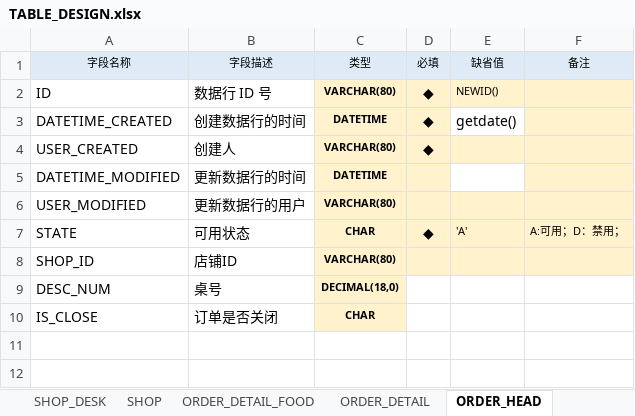
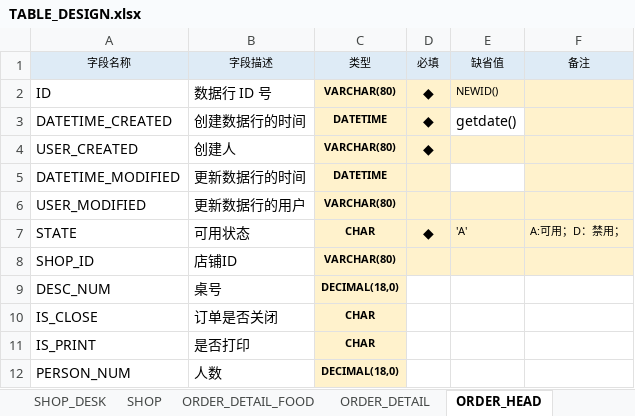
Before and after one commit to trastorGuo/order, an Excel workbook: Document/TABLE_DESIGN.xlsx, sheet ORDER_HEAD, drawn as a sheet; values as stored, in another font and other column widths than the file's, no borders; the diff names each change by its address in the sheet, - before the commit and + after, or states it on an @@ line.

```diff
--- a/Document/TABLE_DESIGN.xlsx (sheet ORDER_HEAD)
+++ b/Document/TABLE_DESIGN.xlsx (sheet ORDER_HEAD)
+row 11: IS_PRINT | 是否打印 | CHAR
+row 12: PERSON_NUM | 人数 | DECIMAL(18,0)
```
Also changed, not shown: 6 other files.
